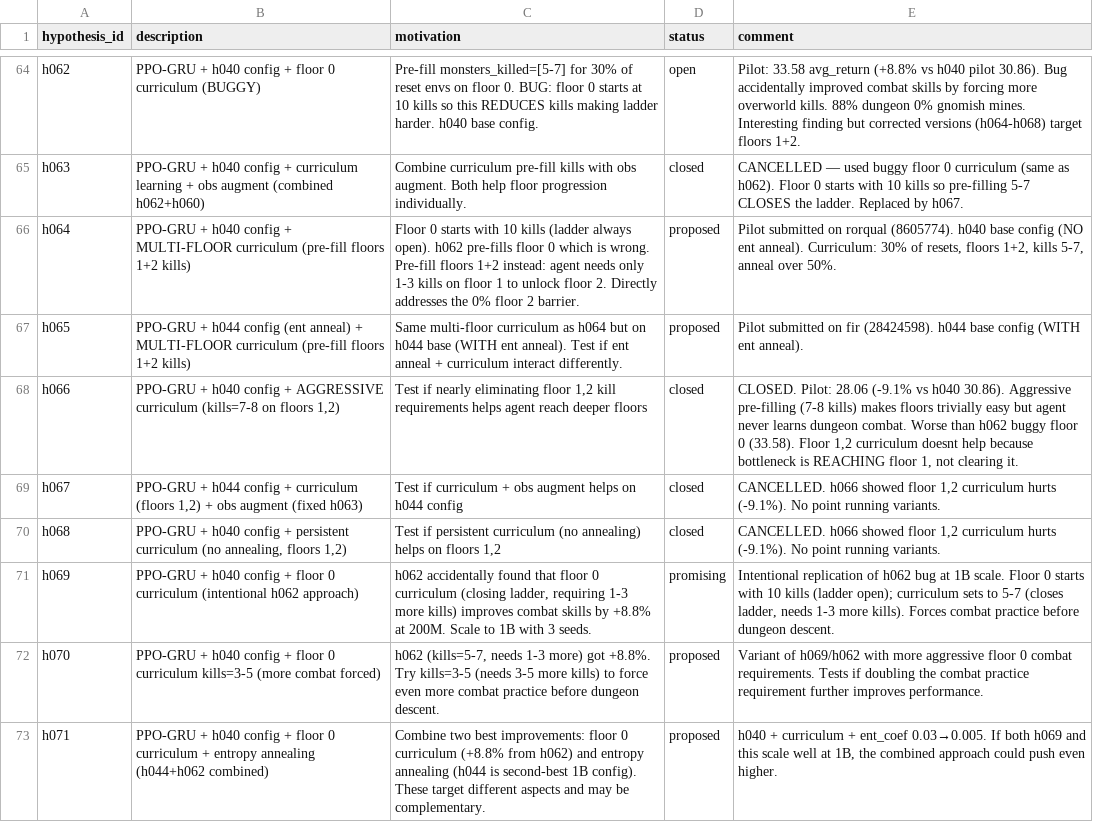
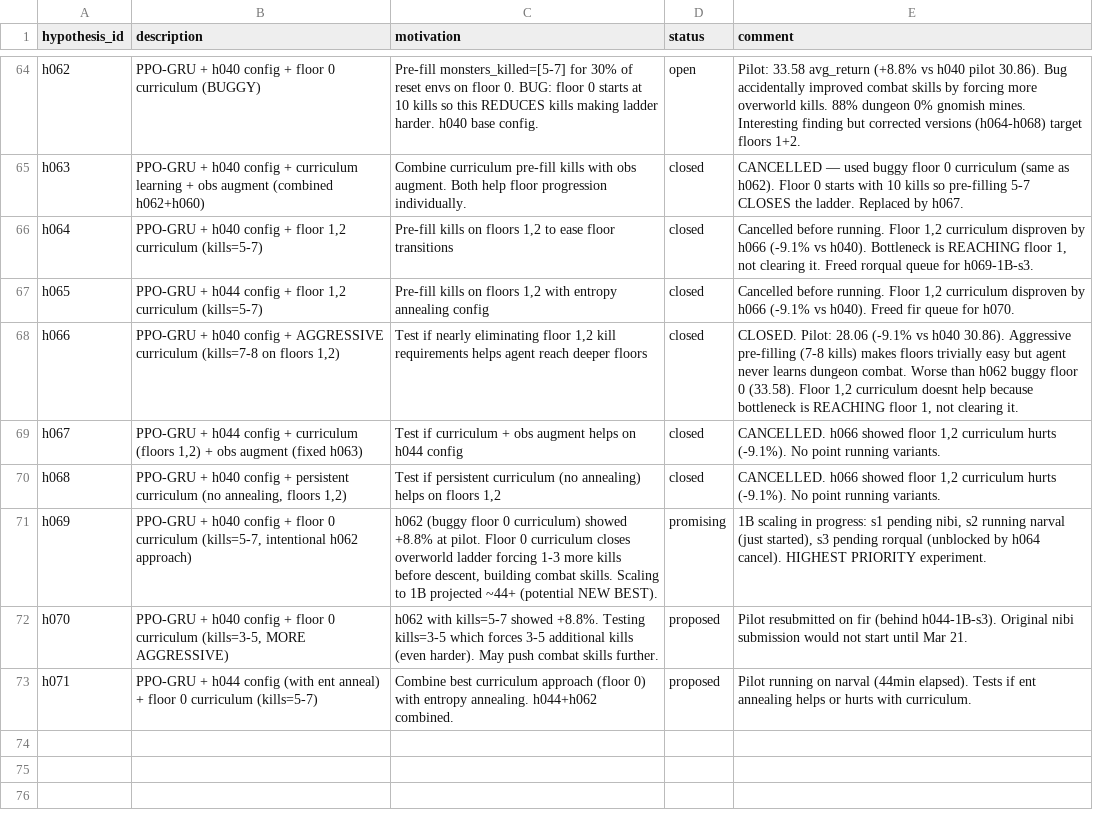
Before and after one commit to roger-creus/auto-craftax, a CSV file: results/hypotheses.csv, drawn as a sheet; only a part is shown, gaps mark what is left out.

```diff
--- a/results/hypotheses.csv
+++ b/results/hypotheses.csv
@@ -65,4 +65,4 @@ h062,PPO-GRU + h040 config + floor 0 curriculum (BUGGY),Pre-fill monsters_killed
 h063,PPO-GRU + h040 config + curriculum learning + obs augment (combined h062+h060),Combine curriculum pre-fill kills with obs augment. Both help floor progression individually.,closed,CANCELLED — used buggy floor 0 curriculum (same as h062). Floor 0 starts with 10 kills so pre-filling 5-7 CLOSES the ladder. Replaced by h067.
-h064,PPO-GRU + h040 config + MULTI-FLOOR curriculum (pre-fill floors 1+2 kills),Floor 0 starts with 10 kills (ladder always open). h062 pre-fills floor 0 which is wrong. Pre-fill floors 1+2 instead: agent needs only 1-3 kills on floor 1 to unlock floor 2. Directly addresses the 0% floor 2 barrier.,proposed,"Pilot submitted on rorqual (8605774). h040 base config (NO ent anneal). Curriculum: 30% of resets, floors 1+2, kills 5-7, anneal over 50%."
-h065,PPO-GRU + h044 config (ent anneal) + MULTI-FLOOR curriculum (pre-fill floors 1+2 kills),Same multi-floor curriculum as h064 but on h044 base (WITH ent anneal). Test if ent anneal + curriculum interact differently.,proposed,Pilot submitted on fir (28424598). h044 base config (WITH ent anneal).
+h064,"PPO-GRU + h040 config + floor 1,2 curriculum (kills=5-7)","Pre-fill kills on floors 1,2 to ease floor transitions",closed,"Cancelled before running. Floor 1,2 curriculum disproven by h066 (-9.1% vs h040). Bottleneck is REACHING floor 1, not clearing it. Freed rorqual queue for h069-1B-s3."
+h065,"PPO-GRU + h044 config + floor 1,2 curriculum (kills=5-7)","Pre-fill kills on floors 1,2 with entropy annealing config",closed,"Cancelled before running. Floor 1,2 curriculum disproven by h066 (-9.1% vs h040). Freed fir queue for h070."
 h066,"PPO-GRU + h040 config + AGGRESSIVE curriculum (kills=7-8 on floors 1,2)","Test if nearly eliminating floor 1,2 kill requirements helps agent reach deeper floors",closed,"CLOSED. Pilot: 28.06 (-9.1% vs h040 30.86). Aggressive pre-filling (7-8 kills) makes floors trivially easy but agent never learns dungeon combat. Worse than h062 buggy floor 0 (33.58). Floor 1,2 curriculum doesnt help because bottleneck is REACHING floor 1, not clearing it."
@@ -70,4 +70,4 @@ h067,"PPO-GRU + h044 config + curriculum (floors 1,2) + obs augment (fixed h063)
 h068,"PPO-GRU + h040 config + persistent curriculum (no annealing, floors 1,2)","Test if persistent curriculum (no annealing) helps on floors 1,2",closed,"CANCELLED. h066 showed floor 1,2 curriculum hurts (-9.1%). No point running variants."
-h069,PPO-GRU + h040 config + floor 0 curriculum (intentional h062 approach),"h062 accidentally found that floor 0 curriculum (closing ladder, requiring 1-3 more kills) improves combat skills by +8.8% at 200M. Scale to 1B with 3 seeds.",promising,"Intentional replication of h062 bug at 1B scale. Floor 0 starts with 10 kills (ladder open); curriculum sets to 5-7 (closes ladder, needs 1-3 more kills). Forces combat practice before dungeon descent."
-h070,PPO-GRU + h040 config + floor 0 curriculum kills=3-5 (more combat forced),"h062 (kills=5-7, needs 1-3 more) got +8.8%. Try kills=3-5 (needs 3-5 more kills) to force even more combat practice before dungeon descent.",proposed,Variant of h069/h062 with more aggressive floor 0 combat requirements. Tests if doubling the combat practice requirement further improves performance.
-h071,PPO-GRU + h040 config + floor 0 curriculum + entropy annealing (h044+h062 combined),Combine two best improvements: floor 0 curriculum (+8.8% from h062) and entropy annealing (h044 is second-best 1B config). These target different aspects and may be complementary.,proposed,"h040 + curriculum + ent_coef 0.03→0.005. If both h069 and this scale well at 1B, the combined approach could push even higher."
+h069,"PPO-GRU + h040 config + floor 0 curriculum (kills=5-7, intentional h062 approach)","h062 (buggy floor 0 curriculum) showed +8.8% at pilot. Floor 0 curriculum closes overworld ladder forcing 1-3 more kills before descent, building combat skills. Scaling to 1B projected ~44+ (potential NEW BEST).",promising,"1B scaling in progress: s1 pending nibi, s2 running narval (just started), s3 pending rorqual (unblocked by h064 cancel). HIGHEST PRIORITY experiment."
+h070,"PPO-GRU + h040 config + floor 0 curriculum (kills=3-5, MORE AGGRESSIVE)",h062 with kills=5-7 showed +8.8%. Testing kills=3-5 which forces 3-5 additional kills (even harder). May push combat skills further.,proposed,Pilot resubmitted on fir (behind h044-1B-s3). Original nibi submission would not start until Mar 21.
+h071,PPO-GRU + h044 config (with ent anneal) + floor 0 curriculum (kills=5-7),Combine best curriculum approach (floor 0) with entropy annealing. h044+h062 combined.,proposed,Pilot running on narval (44min elapsed). Tests if ent annealing helps or hurts with curriculum.
```
Also changed, not shown: 3 other files.
